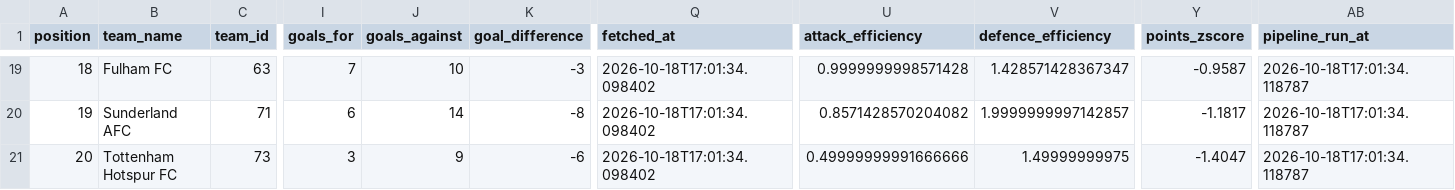
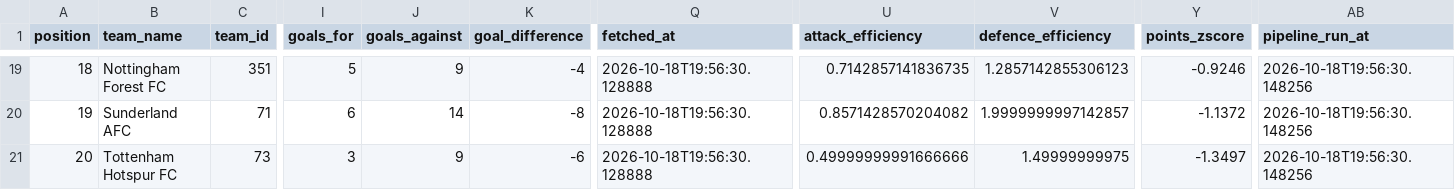
Before and after one commit to sxddhxrthg/sports-etl-pipeline, a CSV file: data/processed/football_data_latest.csv, drawn as a sheet; only a part is shown, gaps mark what is left out; the diff covers the shown part only; the diff names each change by its address in the sheet, - before the commit and + after, or states it on an @@ line.

```diff
--- a/data/processed/football_data_latest.csv
+++ b/data/processed/football_data_latest.csv
-B19 (team_name): Fulham FC
+B19 (team_name): Nottingham Forest FC
-C19 (team_id): 63
+C19 (team_id): 351
-I19 (goals_for): 7
+I19 (goals_for): 5
-J19 (goals_against): 10
+J19 (goals_against): 9
-K19 (goal_difference): -3
+K19 (goal_difference): -4
-Q19:Q21 (fetched_at): 2026-10-18T17:01:34.098402
+Q19:Q21 (fetched_at): 2026-10-18T19:56:30.128888
-U19 (attack_efficiency): 0.9999999998571428
+U19 (attack_efficiency): 0.7142857141836735
-V19 (defence_efficiency): 1.428571428367347
+V19 (defence_efficiency): 1.2857142855306123
-Y19 (points_zscore): -0.9587
+Y19 (points_zscore): -0.9246
-AB19:AB21 (pipeline_run_at): 2026-10-18T17:01:34.118787
+AB19:AB21 (pipeline_run_at): 2026-10-18T19:56:30.148256
-Y20 (points_zscore): -1.1817
+Y20 (points_zscore): -1.1372
-Y21 (points_zscore): -1.4047
+Y21 (points_zscore): -1.3497
```
Also changed, not shown: 1 added row, 1 removed row and 87 edited cells elsewhere in this file, 7 other files.
